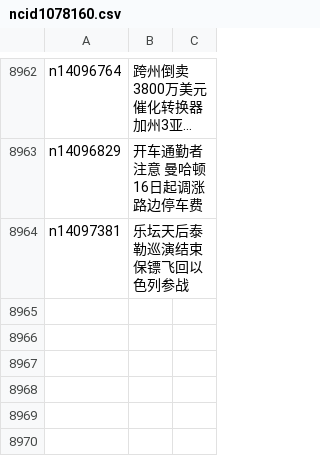
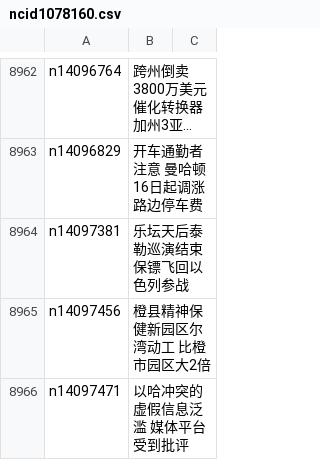
Before and after one commit to epic-marker/epoch-news, a CSV file: indexes/ncid1078160.csv, drawn as a sheet; only a part is shown, gaps mark what is left out; long unchanged cells end in …; the diff names each change by its address in the sheet, - before the commit and + after, or states it on an @@ line.

```diff
--- a/indexes/ncid1078160.csv
+++ b/indexes/ncid1078160.csv
+row 8965: n14097456 | 橙县精神保健新园区尔湾动工 比橙市园区大2倍
+row 8966: n14097471 | 以哈冲突的虚假信息泛滥 媒体平台受到批评
```
Also changed, not shown: indexes/ncid1078159.csv, indexes/ncid1349362.csv, 50 other files.
